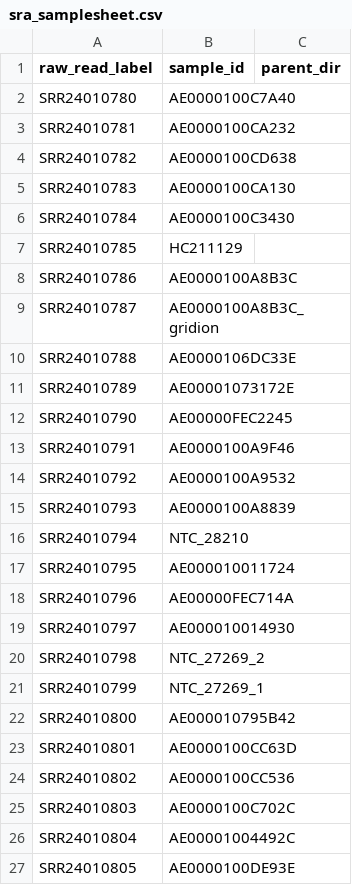
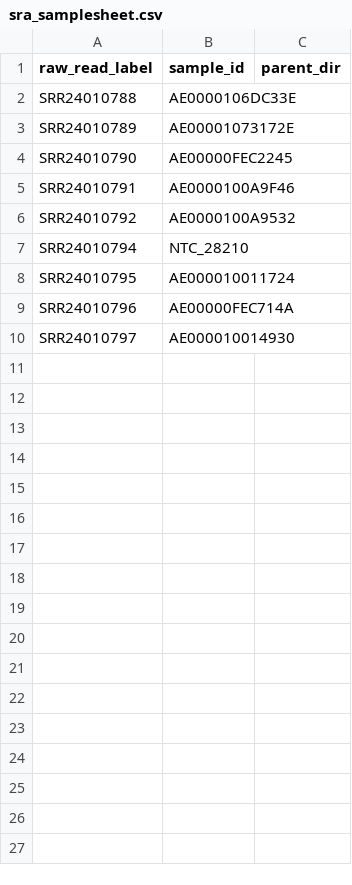
Before and after one commit to dholab/air-metagenomics, a CSV file: resources/sra_samplesheet.csv, drawn as a sheet.

```diff
--- a/resources/sra_samplesheet.csv
+++ b/resources/sra_samplesheet.csv
@@ -1,10 +1,2 @@
 raw_read_label,sample_id,parent_dir
-SRR24010780,AE0000100C7A40,
-SRR24010781,AE0000100CA232,
-SRR24010782,AE0000100CD638,
-SRR24010783,AE0000100CA130,
-SRR24010784,AE0000100C3430,
-SRR24010785,HC211129,
-SRR24010786,AE0000100A8B3C,
-SRR24010787,AE0000100A8B3C_gridion,
 SRR24010788,AE0000106DC33E,
@@ -14,3 +6,2 @@ SRR24010791,AE0000100A9F46,
 SRR24010792,AE0000100A9532,
-SRR24010793,AE0000100A8839,
 SRR24010794,NTC_28210,
@@ -19,9 +10 @@ SRR24010796,AE00000FEC714A,
 SRR24010797,AE000010014930,
-SRR24010798,NTC_27269_2,
-SRR24010799,NTC_27269_1,
-SRR24010800,AE000010795B42,
-SRR24010801,AE0000100CC63D,
-SRR24010802,AE0000100CC536,
-SRR24010803,AE0000100C702C,
-SRR24010804,AE00001004492C,
-SRR24010805,AE0000100DE93E,
```
Also changed, not shown: 3 other files.
